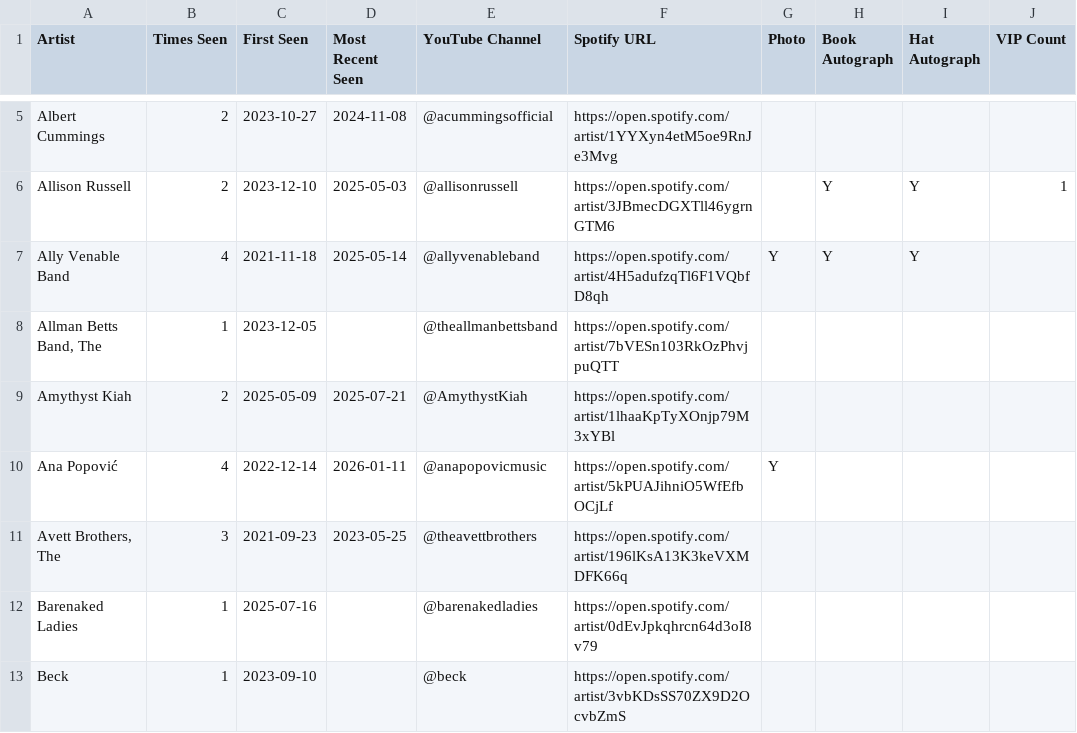
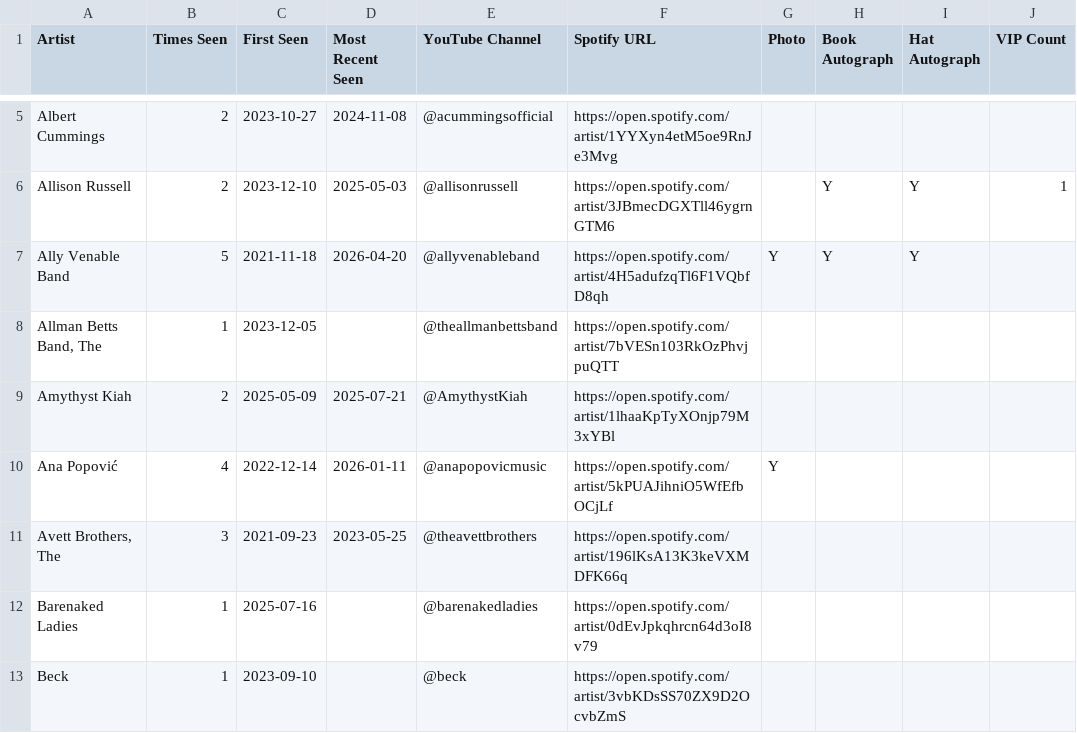
Before and after one commit to dan2bit/songs-for-my-funeral, a TSV file: live-shows/artists.tsv, drawn as a sheet; only a part is shown, gaps mark what is left out.

Commit message:
routine 2: Ally Venable Band times seen 5, most recent 2026-04-20

```diff
--- a/live-shows/artists.tsv
+++ b/live-shows/artists.tsv
@@ -6,3 +6,3 @@ Albert Cummings	2	2023-10-27	2024-11-08	@acummingsofficial	https://open.spotify.
 Allison Russell	2	2023-12-10	2025-05-03	@allisonrussell	https://open.spotify.com/artist/3JBmecDGXTll46ygrnGTM6		Y	Y	1
-Ally Venable Band	4	2021-11-18	2025-05-14	@allyvenableband	https://open.spotify.com/artist/4H5adufzqTl6F1VQbfD8qh	Y	Y	Y	
+Ally Venable Band	5	2021-11-18	2026-04-20	@allyvenableband	https://open.spotify.com/artist/4H5adufzqTl6F1VQbfD8qh	Y	Y	Y	
 Allman Betts Band, The	1	2023-12-05		@theallmanbettsband	https://open.spotify.com/artist/7bVESn103RkOzPhvjpuQTT				
```
